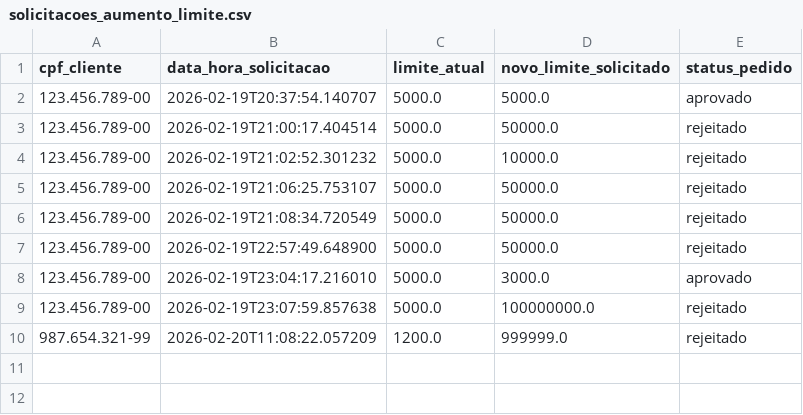
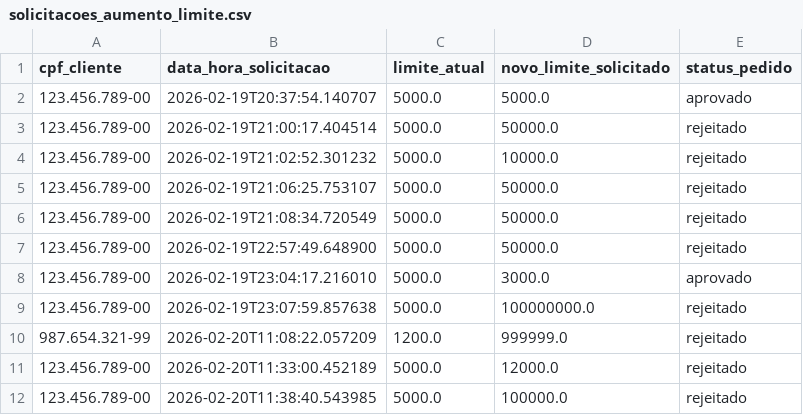
Before and after one commit to Yuriferr/Desafio-tecnico-Tech-For-Humans-Desenvolvedor-de-agente-de-IA, a CSV file: api/data/solicitacoes_aumento_limite.csv, drawn as a sheet.

Commit message:
feat: Implement credit management and triage API endpoints, add initial client and request data, and update the README with a project cover image.

```diff
--- a/api/data/solicitacoes_aumento_limite.csv
+++ b/api/data/solicitacoes_aumento_limite.csv
@@ -10 +10,3 @@ cpf_cliente,data_hora_solicitacao,limite_atual,novo_limite_solicitado,status_ped
 987.654.321-99,2026-02-20T11:08:22.057209,1200.0,999999.0,rejeitado
+123.456.789-00,2026-02-20T11:33:00.452189,5000.0,12000.0,rejeitado
+123.456.789-00,2026-02-20T11:38:40.543985,5000.0,100000.0,rejeitado
```
Also changed, not shown: api/data/clientes.csv, 4 other files.
